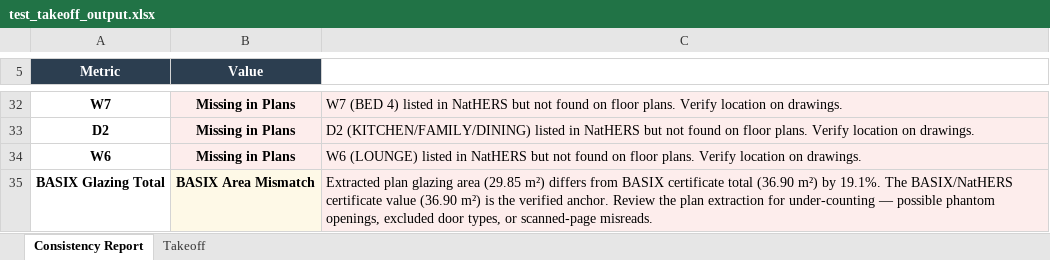
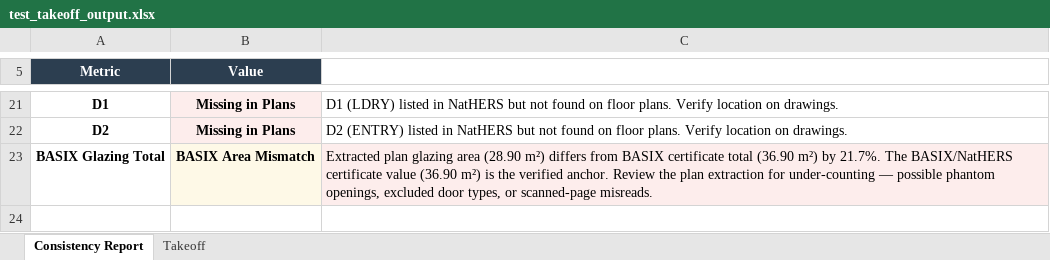
Before and after one commit to himanshufonixtech/pdf_take_off, an Excel workbook: outputs/test_takeoff_output.xlsx, sheet Consistency Report, drawn as a sheet; only a part is shown, gaps mark what is left out; values as stored, in another font and other column widths than the file's, no borders; removed rows and columns are numbered as before the commit, all else as after; the diff covers the shown part only; the diff names each change by its address in the sheet, - before the commit and + after, or states it on an @@ line.

```diff
--- a/outputs/test_takeoff_output.xlsx (sheet Consistency Report)
+++ b/outputs/test_takeoff_output.xlsx (sheet Consistency Report)
-A21 (Metric): W7
+A21 (Metric): D1
-C21: W7 (BED 4) listed in…
+C21: D1 (LDRY) listed in…
-C21:C22 fill: #FDEDEC
+C21:C22 fill: none
-C22: D2 (KITCHEN/FAMILY/DINING) listed in…
+C22: D2 (ENTRY) listed in…
-row 34: W6 | Missing in Plans | W6 (LOUNGE) listed in NatHERS but not found on floor plans. Verify location on drawings.
-C23: …glazing area (29.85 m²) differs from BASIX certificate total (36.90 m²) by 19.1%. The BASIX/NatHERS…
+C23: …glazing area (28.90 m²) differs from BASIX certificate total (36.90 m²) by 21.7%. The BASIX/NatHERS…
```
Also changed, not shown: 2 added rows, 13 removed rows, 14 edited cells and cell formats elsewhere in this sheet, sheet Takeoff, outputs/FNX-20260701-001_Lot_1808_Zillie_Close.xlsx, outputs/FNX-20260701-002_74_Grafton_Street.xlsx, 8 other files.
